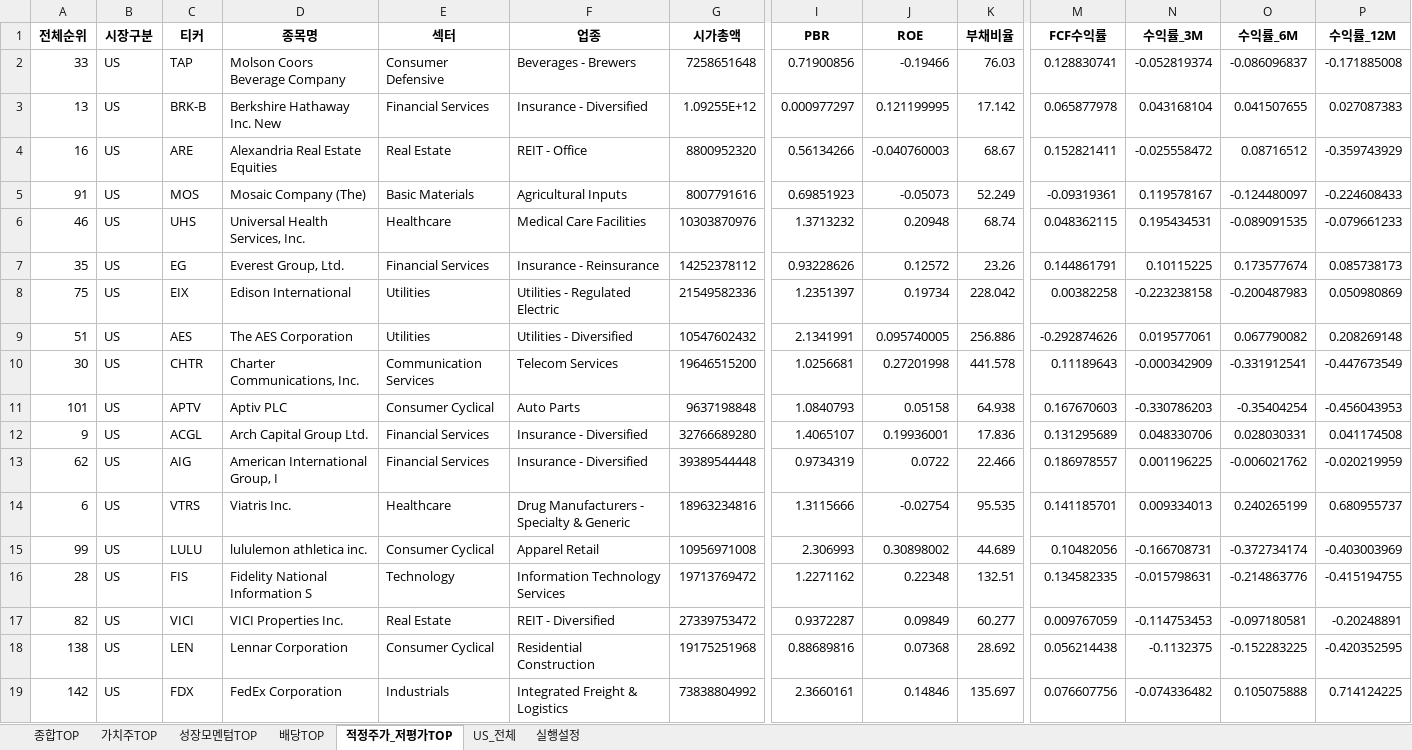
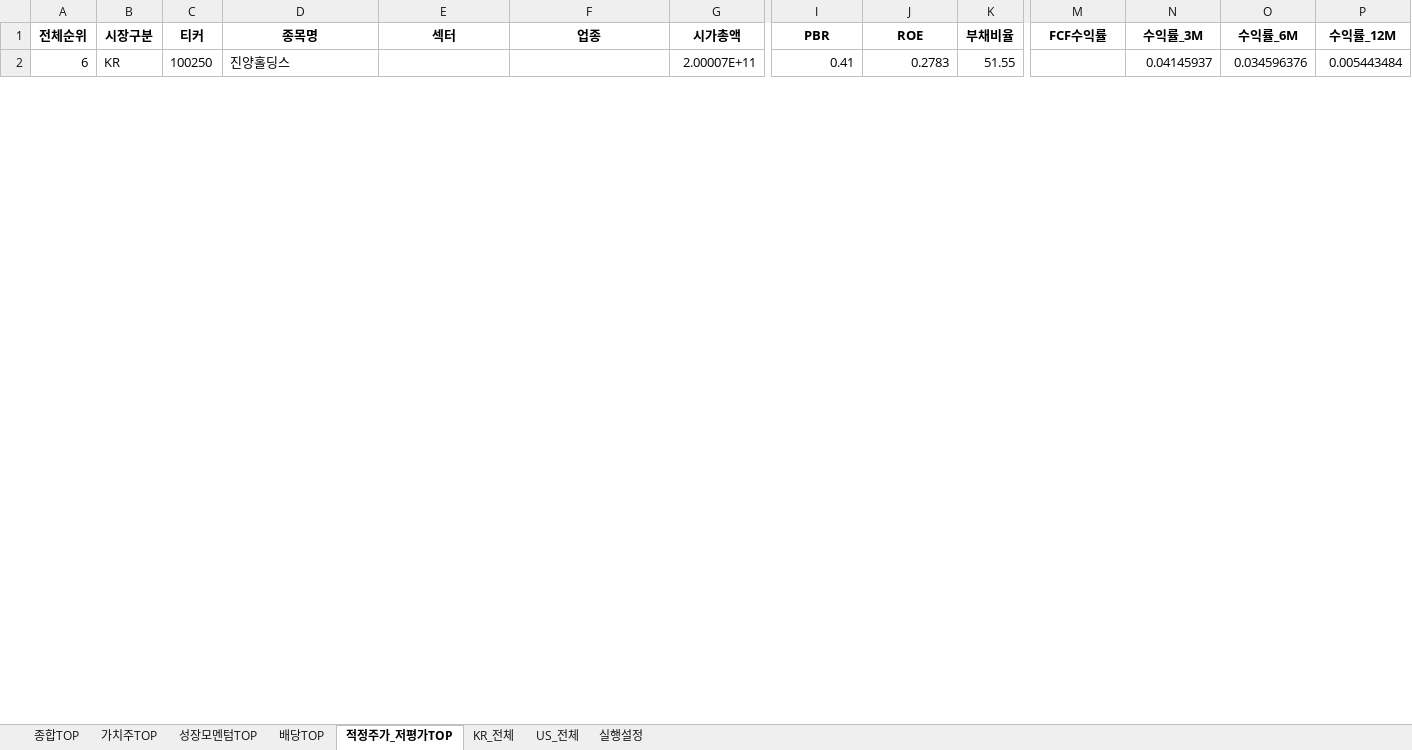
Before and after one commit to cskono1csm/stock-scanner, an Excel workbook: docs/reports/latest.xlsx, sheet 적정주가_저평가TOP, drawn as a sheet; only a part is shown, gaps mark what is left out; values as stored, in another font and other column widths than the file's, no borders; removed rows and columns are numbered as before the commit, all else as after; rows hold the shown columns only; the diff covers the shown part only; the diff names each change by its address in the sheet, - before the commit and + after, or states it on an @@ line.

```diff
--- a/docs/reports/latest.xlsx (sheet 적정주가_저평가TOP)
+++ b/docs/reports/latest.xlsx (sheet 적정주가_저평가TOP)
+sheet tab: KR_전체
-row 2: 33 | US | TAP | Molson Coors Beverage Company | Consumer Defensive | Beverages - Brewers | 7258651648 | 0.71900856 | -0.19466 | 76.03 | 0.128830741 | -0.052819374 | -0.086096837 | -0.171885008
-row 3: 13 | US | BRK-B | Berkshire Hathaway Inc. New | Financial Services | Insurance - Diversified | 1.09255E+12 | 0.000977297 | 0.121199995 | 17.142 | 0.065877978 | 0.043168104 | 0.041507655 | 0.027087383
-row 4: 16 | US | ARE | Alexandria Real Estate Equities | Real Estate | REIT - Office | 8800952320 | 0.56134266 | -0.040760003 | 68.67 | 0.152821411 | -0.025558472 | 0.08716512 | -0.359743929
-row 5: 91 | US | MOS | Mosaic Company (The) | Basic Materials | Agricultural Inputs | 8007791616 | 0.69851923 | -0.05073 | 52.249 | -0.09319361 | 0.119578167 | -0.124480097 | -0.224608433
-row 6: 46 | US | UHS | Universal Health Services, Inc. | Healthcare | Medical Care Facilities | 10303870976 | 1.3713232 | 0.20948 | 68.74 | 0.048362115 | 0.195434531 | -0.089091535 | -0.079661233
-row 7: 35 | US | EG | Everest Group, Ltd. | Financial Services | Insurance - Reinsurance | 14252378112 | 0.93228626 | 0.12572 | 23.26 | 0.144861791 | 0.10115225 | 0.173577674 | 0.085738173
-row 8: 75 | US | EIX | Edison International | Utilities | Utilities - Regulated Electric | 21549582336 | 1.2351397 | 0.19734 | 228.042 | 0.00382258 | -0.223238158 | -0.200487983 | 0.050980869
-row 9: 51 | US | AES | The AES Corporation | Utilities | Utilities - Diversified | 10547602432 | 2.1341991 | 0.095740005 | 256.886 | -0.292874626 | 0.019577061 | 0.067790082 | 0.208269148
-row 10: 30 | US | CHTR | Charter Communications, Inc. | Communication Services | Telecom Services | 19646515200 | 1.0256681 | 0.27201998 | 441.578 | 0.11189643 | -0.000342909 | -0.331912541 | -0.447673549
-row 11: 101 | US | APTV | Aptiv PLC | Consumer Cyclical | Auto Parts | 9637198848 | 1.0840793 | 0.05158 | 64.938 | 0.167670603 | -0.330786203 | -0.35404254 | -0.456043953
-row 12: 9 | US | ACGL | Arch Capital Group Ltd. | Financial Services | Insurance - Diversified | 32766689280 | 1.4065107 | 0.19936001 | 17.836 | 0.131295689 | 0.048330706 | 0.028030331 | 0.041174508
-row 13: 62 | US | AIG | American International Group, I | Financial Services | Insurance - Diversified | 39389544448 | 0.9734319 | 0.0722 | 22.466 | 0.186978557 | 0.001196225 | -0.006021762 | -0.020219959
-B2 (시장구분): US
+B2 (시장구분): KR
-C2 (티커): VTRS
+C2 (티커): 100250
-D2 (종목명): Viatris Inc.
+D2 (종목명): 진양홀딩스
-E2 (섹터): Healthcare
+E2 (섹터): (empty)
-F2 (업종): Drug Manufacturers - Specialty & Generic
+F2 (업종): (empty)
-G2 (시가총액): 18963234816
+G2 (시가총액): 2.00007E+11
-I2 (PBR): 1.3115666
+I2 (PBR): 0.41
-J2 (ROE): -0.02754
+J2 (ROE): 0.2783
-K2 (부채비율): 95.535
+K2 (부채비율): 51.55
-M2 (FCF수익률): 0.141185701
+M2 (FCF수익률): (empty)
-N2 (수익률_3M): 0.009334013
+N2 (수익률_3M): 0.04145937
-O2 (수익률_6M): 0.240265199
+O2 (수익률_6M): 0.034596376
-P2 (수익률_12M): 0.680955737
+P2 (수익률_12M): 0.005443484
-row 15: 99 | US | LULU | lululemon athletica inc. | Consumer Cyclical | Apparel Retail | 10956971008 | 2.306993 | 0.30898002 | 44.689 | 0.10482056 | -0.166708731 | -0.372734174 | -0.403003969
-row 16: 28 | US | FIS | Fidelity National Information S | Technology | Information Technology Services | 19713769472 | 1.2271162 | 0.22348 | 132.51 | 0.134582335 | -0.015798631 | -0.214863776 | -0.415194755
-row 17: 82 | US | VICI | VICI Properties Inc. | Real Estate | REIT - Diversified | 27339753472 | 0.9372287 | 0.09849 | 60.277 | 0.009767059 | -0.114753453 | -0.097180581 | -0.20248891
-row 18: 138 | US | LEN | Lennar Corporation | Consumer Cyclical | Residential Construction | 19175251968 | 0.88689816 | 0.07368 | 28.692 | 0.056214438 | -0.1132375 | -0.152283225 | -0.420352595
-row 19: 142 | US | FDX | FedEx Corporation | Industrials | Integrated Freight & Logistics | 73838804992 | 2.3660161 | 0.14846 | 135.697 | 0.076607756 | -0.074336482 | 0.105075888 | 0.714124225
```
Also changed, not shown: 29 added rows, 12 removed rows and 10 edited cells elsewhere in this sheet, sheet 종합TOP, sheet 배당TOP, sheet 성장모멘텀TOP, sheet 가치주TOP, sheet US_전체, sheet 실행설정, 1 other file.
